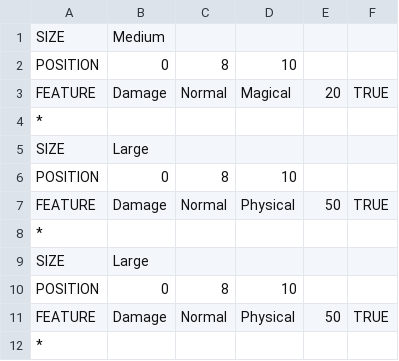
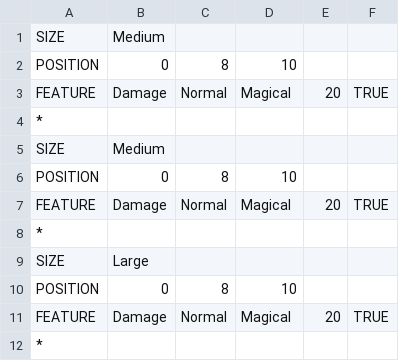
Before and after one commit to yonema/Another_World_Adventure, a CSV file: Game/Assets/CSV/Player/AnimationEvent.csv, drawn as a sheet.

```diff
--- a/Game/Assets/CSV/Player/AnimationEvent.csv
+++ b/Game/Assets/CSV/Player/AnimationEvent.csv
@@ -4,5 +4,5 @@ FEATURE,Damage,Normal,Magical,20,TRUE
 *,,,,,
-SIZE,Large,,,,
+SIZE,Medium,,,,
 POSITION,0,8,10,,
-FEATURE,Damage,Normal,Physical,50,TRUE
+FEATURE,Damage,Normal,Magical,20,TRUE
 *,,,,,
@@ -10,3 +10,3 @@ SIZE,Large,,,,
 POSITION,0,8,10,,
-FEATURE,Damage,Normal,Physical,50,TRUE
+FEATURE,Damage,Normal,Magical,20,TRUE
 *,,,,,
```
Also changed, not shown: Game/Assets/CSV/Player/ActiveSkillList.csv, Game/Assets/CSV/Player/Animation.csv, 38 other files.
